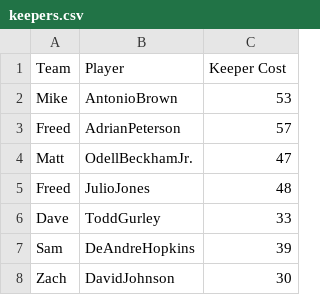
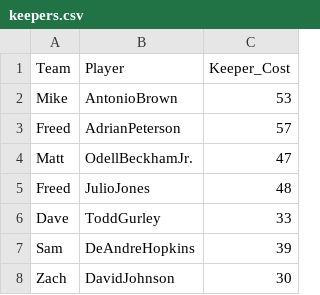
Before and after one commit to eracah/ff-opt, a CSV file: keepers.csv, drawn as a sheet; only a part is shown; the diff names each change by its address in the sheet, - before the commit and + after, or states it on an @@ line.

```diff
--- a/keepers.csv
+++ b/keepers.csv
-C1: Keeper Cost
+C1: Keeper_Cost
```
Also changed, not shown: data.csv, 4 other files.
